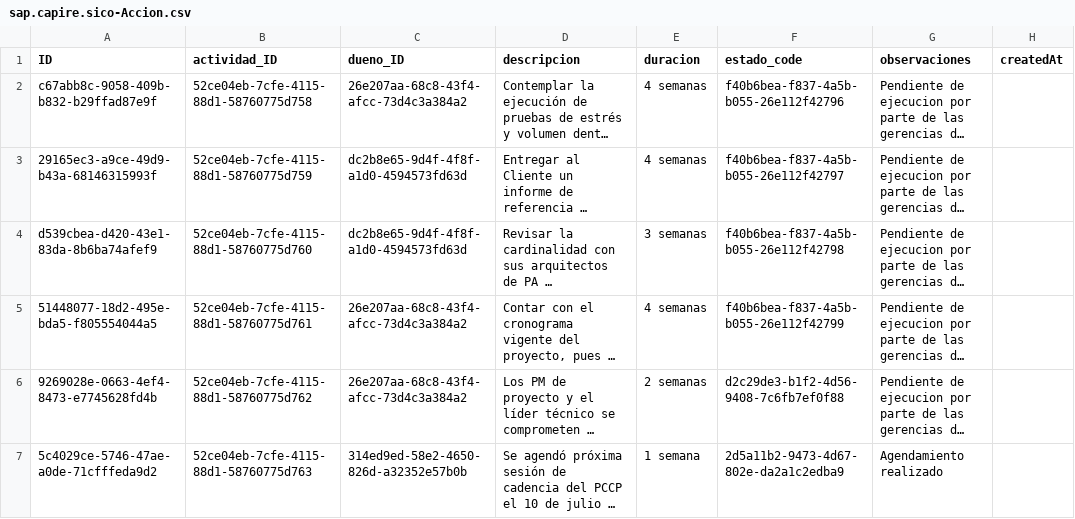
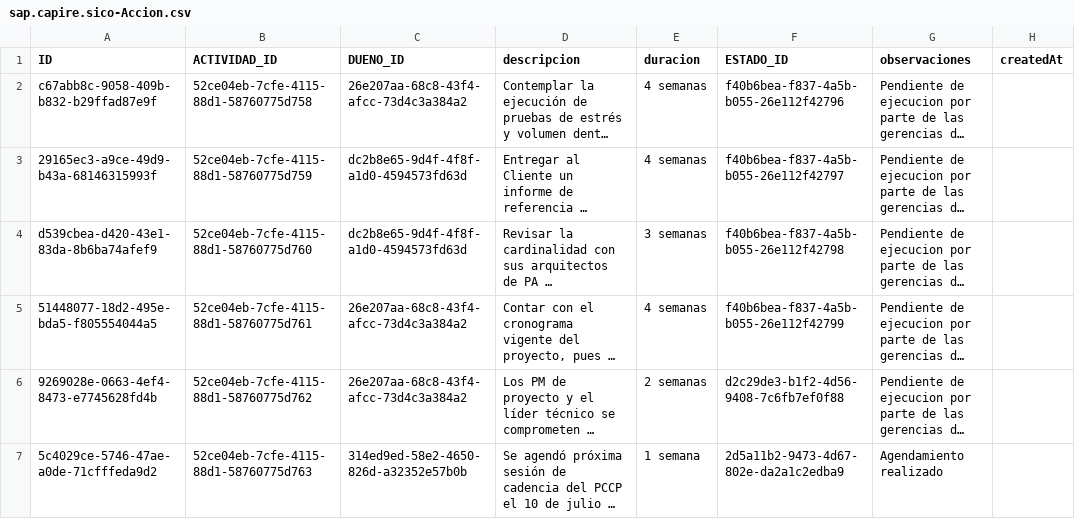
Before and after one commit to Customer-Office-SAP/SICO, a CSV file: db/data/sap.capire.sico-Accion.csv, drawn as a sheet; only a part is shown; long unchanged cells end in …; the diff names each change by its address in the sheet, - before the commit and + after, or states it on an @@ line.

```diff
--- a/db/data/sap.capire.sico-Accion.csv
+++ b/db/data/sap.capire.sico-Accion.csv
-B1: actividad_ID
+B1: ACTIVIDAD_ID
-C1: dueno_ID
+C1: DUENO_ID
-F1: estado_code
+F1: ESTADO_ID
```
Also changed, not shown: db/data/sap.capire.sico-Actividad.csv.
